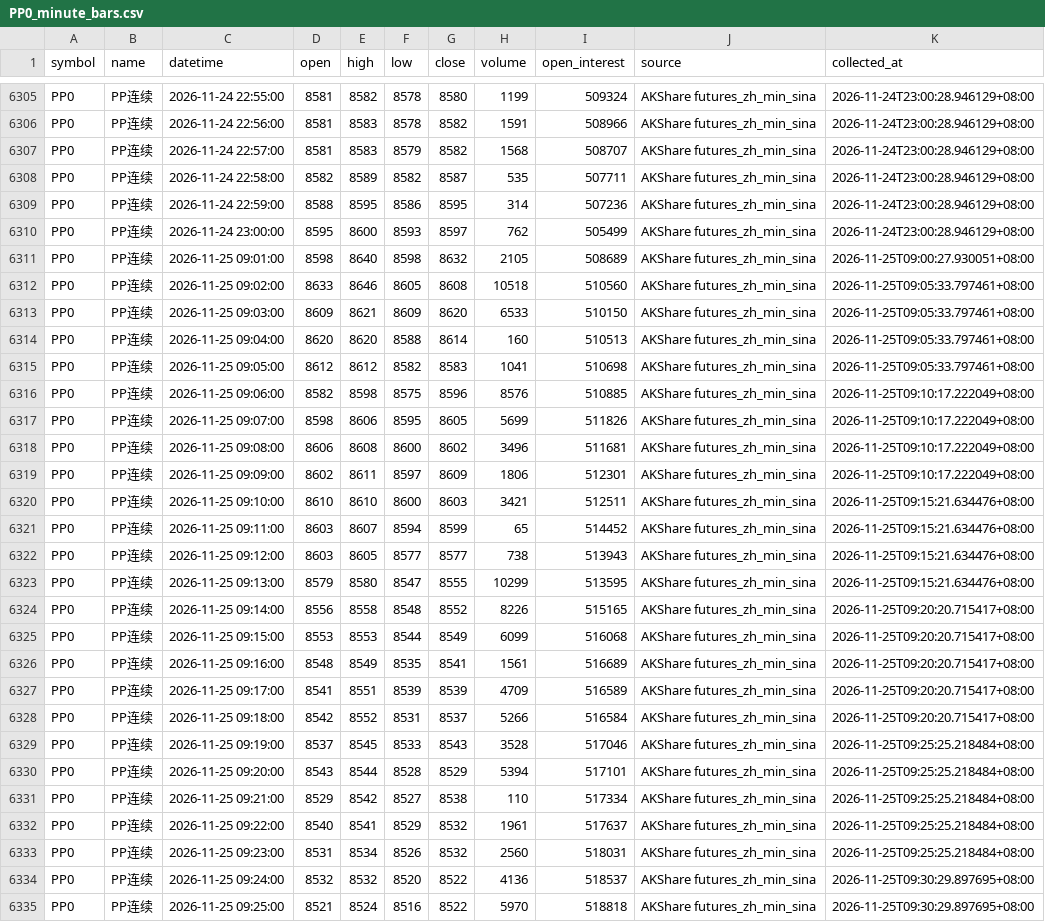
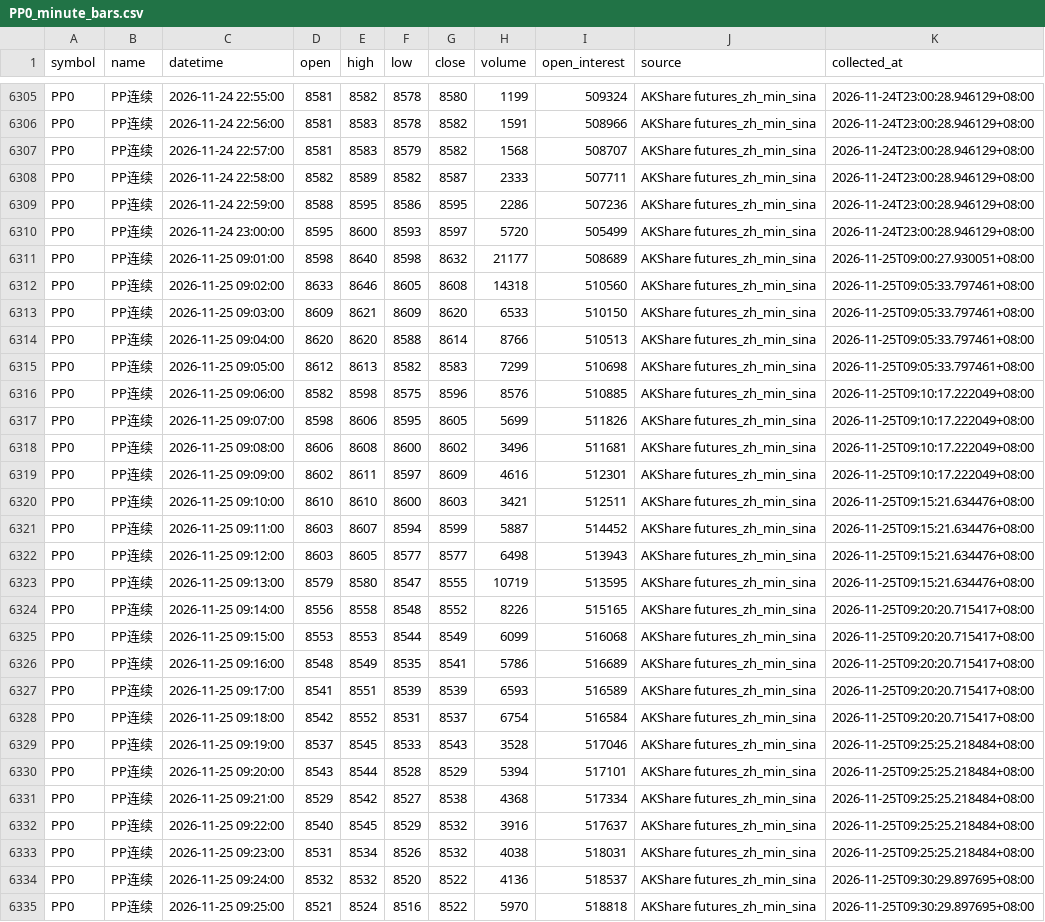
Before and after one commit to luckyjohnlucky/akshare-futures-data, a CSV file: output/PP0_minute_bars.csv, drawn as a sheet; only a part is shown, gaps mark what is left out; the diff covers the shown part only.

```diff
--- a/output/PP0_minute_bars.csv
+++ b/output/PP0_minute_bars.csv
@@ -6307,10 +6307,10 @@ PP0,PP连续,2026-11-24 22:56:00,8581,8583,8578,8582,1591,508966,AKShare futures
 PP0,PP连续,2026-11-24 22:57:00,8581,8583,8579,8582,1568,508707,AKShare futures_zh_min_sina,2026-11-24T23:00:28.946129+08:00
-PP0,PP连续,2026-11-24 22:58:00,8582,8589,8582,8587,535,507711,AKShare futures_zh_min_sina,2026-11-24T23:00:28.946129+08:00
-PP0,PP连续,2026-11-24 22:59:00,8588,8595,8586,8595,314,507236,AKShare futures_zh_min_sina,2026-11-24T23:00:28.946129+08:00
-PP0,PP连续,2026-11-24 23:00:00,8595,8600,8593,8597,762,505499,AKShare futures_zh_min_sina,2026-11-24T23:00:28.946129+08:00
-PP0,PP连续,2026-11-25 09:01:00,8598,8640,8598,8632,2105,508689,AKShare futures_zh_min_sina,2026-11-25T09:00:27.930051+08:00
-PP0,PP连续,2026-11-25 09:02:00,8633,8646,8605,8608,10518,510560,AKShare futures_zh_min_sina,2026-11-25T09:05:33.797461+08:00
+PP0,PP连续,2026-11-24 22:58:00,8582,8589,8582,8587,2333,507711,AKShare futures_zh_min_sina,2026-11-24T23:00:28.946129+08:00
+PP0,PP连续,2026-11-24 22:59:00,8588,8595,8586,8595,2286,507236,AKShare futures_zh_min_sina,2026-11-24T23:00:28.946129+08:00
+PP0,PP连续,2026-11-24 23:00:00,8595,8600,8593,8597,5720,505499,AKShare futures_zh_min_sina,2026-11-24T23:00:28.946129+08:00
+PP0,PP连续,2026-11-25 09:01:00,8598,8640,8598,8632,21177,508689,AKShare futures_zh_min_sina,2026-11-25T09:00:27.930051+08:00
+PP0,PP连续,2026-11-25 09:02:00,8633,8646,8605,8608,14318,510560,AKShare futures_zh_min_sina,2026-11-25T09:05:33.797461+08:00
 PP0,PP连续,2026-11-25 09:03:00,8609,8621,8609,8620,6533,510150,AKShare futures_zh_min_sina,2026-11-25T09:05:33.797461+08:00
-PP0,PP连续,2026-11-25 09:04:00,8620,8620,8588,8614,160,510513,AKShare futures_zh_min_sina,2026-11-25T09:05:33.797461+08:00
-PP0,PP连续,2026-11-25 09:05:00,8612,8612,8582,8583,1041,510698,AKShare futures_zh_min_sina,2026-11-25T09:05:33.797461+08:00
+PP0,PP连续,2026-11-25 09:04:00,8620,8620,8588,8614,8766,510513,AKShare futures_zh_min_sina,2026-11-25T09:05:33.797461+08:00
+PP0,PP连续,2026-11-25 09:05:00,8612,8613,8582,8583,7299,510698,AKShare futures_zh_min_sina,2026-11-25T09:05:33.797461+08:00
 PP0,PP连续,2026-11-25 09:06:00,8582,8598,8575,8596,8576,510885,AKShare futures_zh_min_sina,2026-11-25T09:10:17.222049+08:00
@@ -6318,17 +6318,17 @@ PP0,PP连续,2026-11-25 09:07:00,8598,8606,8595,8605,5699,511826,AKShare futures
 PP0,PP连续,2026-11-25 09:08:00,8606,8608,8600,8602,3496,511681,AKShare futures_zh_min_sina,2026-11-25T09:10:17.222049+08:00
-PP0,PP连续,2026-11-25 09:09:00,8602,8611,8597,8609,1806,512301,AKShare futures_zh_min_sina,2026-11-25T09:10:17.222049+08:00
+PP0,PP连续,2026-11-25 09:09:00,8602,8611,8597,8609,4616,512301,AKShare futures_zh_min_sina,2026-11-25T09:10:17.222049+08:00
 PP0,PP连续,2026-11-25 09:10:00,8610,8610,8600,8603,3421,512511,AKShare futures_zh_min_sina,2026-11-25T09:15:21.634476+08:00
-PP0,PP连续,2026-11-25 09:11:00,8603,8607,8594,8599,65,514452,AKShare futures_zh_min_sina,2026-11-25T09:15:21.634476+08:00
-PP0,PP连续,2026-11-25 09:12:00,8603,8605,8577,8577,738,513943,AKShare futures_zh_min_sina,2026-11-25T09:15:21.634476+08:00
-PP0,PP连续,2026-11-25 09:13:00,8579,8580,8547,8555,10299,513595,AKShare futures_zh_min_sina,2026-11-25T09:15:21.634476+08:00
+PP0,PP连续,2026-11-25 09:11:00,8603,8607,8594,8599,5887,514452,AKShare futures_zh_min_sina,2026-11-25T09:15:21.634476+08:00
+PP0,PP连续,2026-11-25 09:12:00,8603,8605,8577,8577,6498,513943,AKShare futures_zh_min_sina,2026-11-25T09:15:21.634476+08:00
+PP0,PP连续,2026-11-25 09:13:00,8579,8580,8547,8555,10719,513595,AKShare futures_zh_min_sina,2026-11-25T09:15:21.634476+08:00
 PP0,PP连续,2026-11-25 09:14:00,8556,8558,8548,8552,8226,515165,AKShare futures_zh_min_sina,2026-11-25T09:20:20.715417+08:00
 PP0,PP连续,2026-11-25 09:15:00,8553,8553,8544,8549,6099,516068,AKShare futures_zh_min_sina,2026-11-25T09:20:20.715417+08:00
-PP0,PP连续,2026-11-25 09:16:00,8548,8549,8535,8541,1561,516689,AKShare futures_zh_min_sina,2026-11-25T09:20:20.715417+08:00
-PP0,PP连续,2026-11-25 09:17:00,8541,8551,8539,8539,4709,516589,AKShare futures_zh_min_sina,2026-11-25T09:20:20.715417+08:00
-PP0,PP连续,2026-11-25 09:18:00,8542,8552,8531,8537,5266,516584,AKShare futures_zh_min_sina,2026-11-25T09:20:20.715417+08:00
+PP0,PP连续,2026-11-25 09:16:00,8548,8549,8535,8541,5786,516689,AKShare futures_zh_min_sina,2026-11-25T09:20:20.715417+08:00
+PP0,PP连续,2026-11-25 09:17:00,8541,8551,8539,8539,6593,516589,AKShare futures_zh_min_sina,2026-11-25T09:20:20.715417+08:00
+PP0,PP连续,2026-11-25 09:18:00,8542,8552,8531,8537,6754,516584,AKShare futures_zh_min_sina,2026-11-25T09:20:20.715417+08:00
 PP0,PP连续,2026-11-25 09:19:00,8537,8545,8533,8543,3528,517046,AKShare futures_zh_min_sina,2026-11-25T09:25:25.218484+08:00
 PP0,PP连续,2026-11-25 09:20:00,8543,8544,8528,8529,5394,517101,AKShare futures_zh_min_sina,2026-11-25T09:25:25.218484+08:00
-PP0,PP连续,2026-11-25 09:21:00,8529,8542,8527,8538,110,517334,AKShare futures_zh_min_sina,2026-11-25T09:25:25.218484+08:00
-PP0,PP连续,2026-11-25 09:22:00,8540,8541,8529,8532,1961,517637,AKShare futures_zh_min_sina,2026-11-25T09:25:25.218484+08:00
-PP0,PP连续,2026-11-25 09:23:00,8531,8534,8526,8532,2560,518031,AKShare futures_zh_min_sina,2026-11-25T09:25:25.218484+08:00
+PP0,PP连续,2026-11-25 09:21:00,8529,8542,8527,8538,4368,517334,AKShare futures_zh_min_sina,2026-11-25T09:25:25.218484+08:00
+PP0,PP连续,2026-11-25 09:22:00,8540,8545,8529,8532,3916,517637,AKShare futures_zh_min_sina,2026-11-25T09:25:25.218484+08:00
+PP0,PP连续,2026-11-25 09:23:00,8531,8534,8526,8532,4038,518031,AKShare futures_zh_min_sina,2026-11-25T09:25:25.218484+08:00
 PP0,PP连续,2026-11-25 09:24:00,8532,8532,8520,8522,4136,518537,AKShare futures_zh_min_sina,2026-11-25T09:30:29.897695+08:00
```
Also changed, not shown: 10 added rows and 8 edited cells elsewhere in this file, output/FG0_minute_bars.csv, output/TA0_minute_bars.csv, 1 other file.
